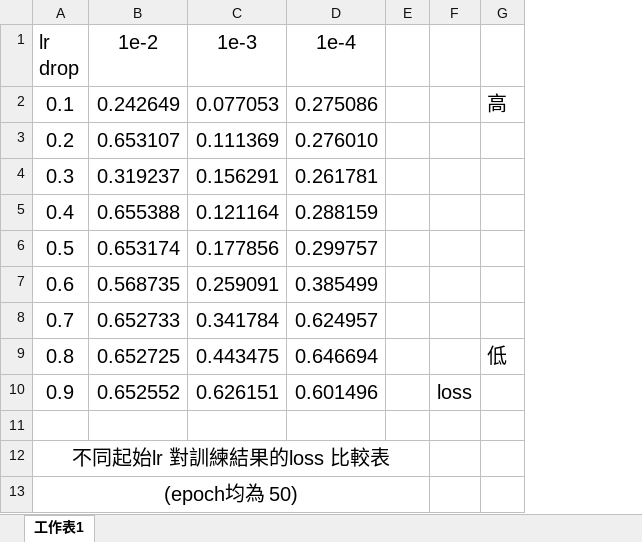
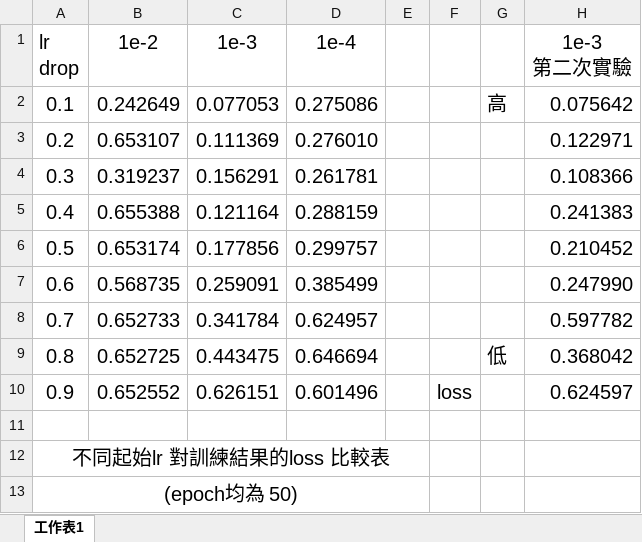
Before and after one commit to AniccsSora/zjpj, an Excel workbook: 實驗結果/不同起始lr比較.xlsx, sheet 工作表1, drawn as a sheet; values as stored, in another font and other column widths than the file's, no borders; charts and pictures and conditional formats not drawn; ↵ is a line break in a cell; the diff names each change by its address in the sheet, - before the commit and + after, or states it on an @@ line.

Commit message:
更新 1e-3 實驗

```diff
--- a/實驗結果/不同起始lr比較.xlsx (sheet 工作表1)
+++ b/實驗結果/不同起始lr比較.xlsx (sheet 工作表1)
+column H, rows 1-10: 1e-3 ↵ 第二次實驗 | 0.075642 | 0.122971 | 0.108366 | 0.241383 | 0.210452 | 0.247990 | 0.597782 | 0.368042 | 0.624597
```
